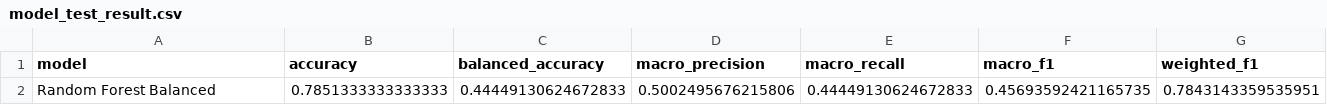
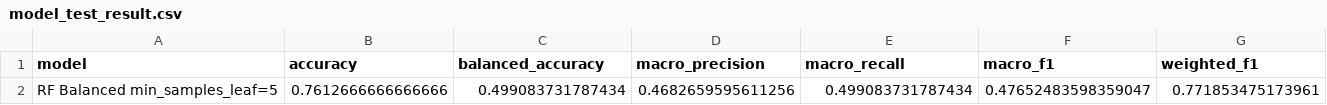
Before and after one commit to 2026-1st/Team-4, a CSV file: outputs/model_test_result.csv, drawn as a sheet; removed rows and columns are numbered as before the commit, all else as after; the diff names each change by its address in the sheet, - before the commit and + after, or states it on an @@ line.

```diff
--- a/outputs/model_test_result.csv
+++ b/outputs/model_test_result.csv
-row 2: Random Forest Balanced | 0.7851333333333333 | 0.44449130624672833 | 0.5002495676215806 | 0.44449130624672833 | 0.45693592421165735 | 0.7843143359535951
+row 2: RF Balanced min_samples_leaf=5 | 0.7612666666666666 | 0.499083731787434 | 0.4682659595611256 | 0.499083731787434 | 0.47652483598359047 | 0.771853475173961
```
Also changed, not shown: outputs/experiment_summary.csv, outputs/rf_depth_results.csv, 11 other files.
